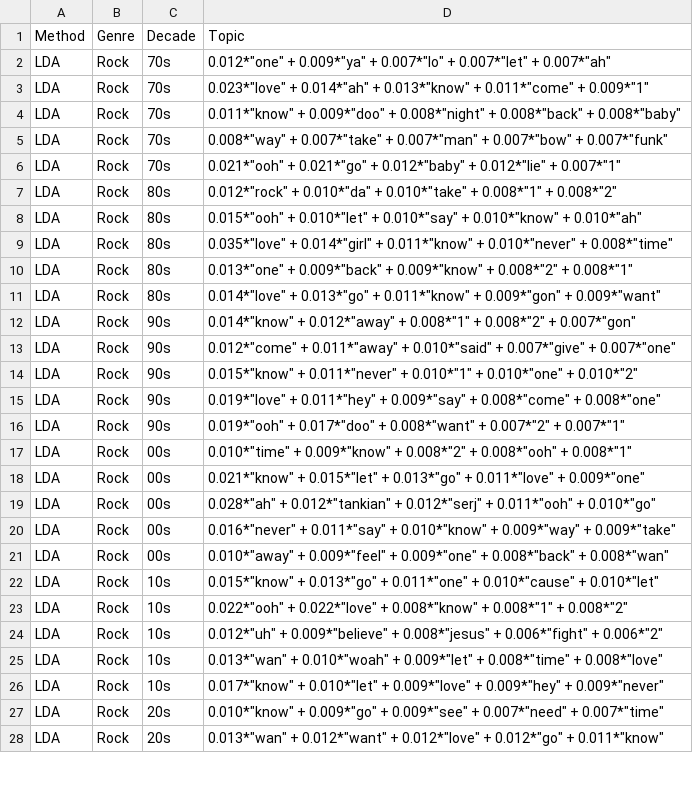
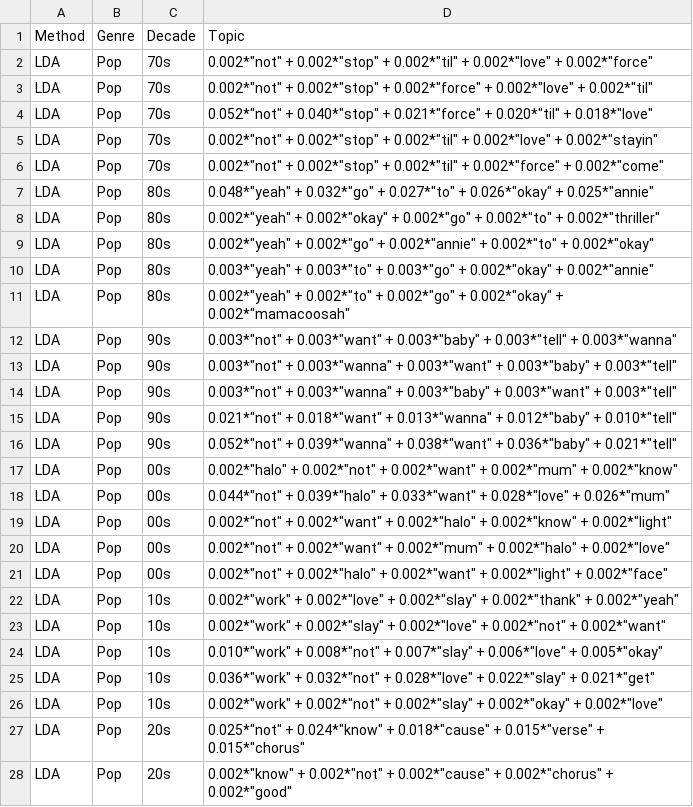
Before and after one commit to MauriceDroll/TDDE16_Song_Lyrics_Analysis, a CSV file: Analysis_Folder/topics_pop_LDA.csv, drawn as a sheet; only a part is shown; the diff covers the shown part only.

```diff
--- a/Analysis_Folder/topics_pop_LDA.csv
+++ b/Analysis_Folder/topics_pop_LDA.csv
@@ -1,28 +1,28 @@
 Method,Genre,Decade,Topic
-LDA,Rock,70s,"0.012*""one"" + 0.009*""ya"" + 0.007*""lo"" + 0.007*""let"" + 0.007*""ah"""
-LDA,Rock,70s,"0.023*""love"" + 0.014*""ah"" + 0.013*""know"" + 0.011*""come"" + 0.009*""1"""
-LDA,Rock,70s,"0.011*""know"" + 0.009*""doo"" + 0.008*""night"" + 0.008*""back"" + 0.008*""baby"""
-LDA,Rock,70s,"0.008*""way"" + 0.007*""take"" + 0.007*""man"" + 0.007*""bow"" + 0.007*""funk"""
-LDA,Rock,70s,"0.021*""ooh"" + 0.021*""go"" + 0.012*""baby"" + 0.012*""lie"" + 0.007*""1"""
-LDA,Rock,80s,"0.012*""rock"" + 0.010*""da"" + 0.010*""take"" + 0.008*""1"" + 0.008*""2"""
-LDA,Rock,80s,"0.015*""ooh"" + 0.010*""let"" + 0.010*""say"" + 0.010*""know"" + 0.010*""ah"""
-LDA,Rock,80s,"0.035*""love"" + 0.014*""girl"" + 0.011*""know"" + 0.010*""never"" + 0.008*""time"""
-LDA,Rock,80s,"0.013*""one"" + 0.009*""back"" + 0.009*""know"" + 0.008*""2"" + 0.008*""1"""
-LDA,Rock,80s,"0.014*""love"" + 0.013*""go"" + 0.011*""know"" + 0.009*""gon"" + 0.009*""want"""
-LDA,Rock,90s,"0.014*""know"" + 0.012*""away"" + 0.008*""1"" + 0.008*""2"" + 0.007*""gon"""
-LDA,Rock,90s,"0.012*""come"" + 0.011*""away"" + 0.010*""said"" + 0.007*""give"" + 0.007*""one"""
-LDA,Rock,90s,"0.015*""know"" + 0.011*""never"" + 0.010*""1"" + 0.010*""one"" + 0.010*""2"""
-LDA,Rock,90s,"0.019*""love"" + 0.011*""hey"" + 0.009*""say"" + 0.008*""come"" + 0.008*""one"""
-LDA,Rock,90s,"0.019*""ooh"" + 0.017*""doo"" + 0.008*""want"" + 0.007*""2"" + 0.007*""1"""
-LDA,Rock,00s,"0.010*""time"" + 0.009*""know"" + 0.008*""2"" + 0.008*""ooh"" + 0.008*""1"""
-LDA,Rock,00s,"0.021*""know"" + 0.015*""let"" + 0.013*""go"" + 0.011*""love"" + 0.009*""one"""
-LDA,Rock,00s,"0.028*""ah"" + 0.012*""tankian"" + 0.012*""serj"" + 0.011*""ooh"" + 0.010*""go"""
-LDA,Rock,00s,"0.016*""never"" + 0.011*""say"" + 0.010*""know"" + 0.009*""way"" + 0.009*""take"""
-LDA,Rock,00s,"0.010*""away"" + 0.009*""feel"" + 0.009*""one"" + 0.008*""back"" + 0.008*""wan"""
-LDA,Rock,10s,"0.015*""know"" + 0.013*""go"" + 0.011*""one"" + 0.010*""cause"" + 0.010*""let"""
-LDA,Rock,10s,"0.022*""ooh"" + 0.022*""love"" + 0.008*""know"" + 0.008*""1"" + 0.008*""2"""
-LDA,Rock,10s,"0.012*""uh"" + 0.009*""believe"" + 0.008*""jesus"" + 0.006*""fight"" + 0.006*""2"""
-LDA,Rock,10s,"0.013*""wan"" + 0.010*""woah"" + 0.009*""let"" + 0.008*""time"" + 0.008*""love"""
-LDA,Rock,10s,"0.017*""know"" + 0.010*""let"" + 0.009*""love"" + 0.009*""hey"" + 0.009*""never"""
-LDA,Rock,20s,"0.010*""know"" + 0.009*""go"" + 0.009*""see"" + 0.007*""need"" + 0.007*""time"""
-LDA,Rock,20s,"0.013*""wan"" + 0.012*""want"" + 0.012*""love"" + 0.012*""go"" + 0.011*""know"""
+LDA,Pop,70s,"0.002*""not"" + 0.002*""stop"" + 0.002*""til"" + 0.002*""love"" + 0.002*""force"""
+LDA,Pop,70s,"0.002*""not"" + 0.002*""stop"" + 0.002*""force"" + 0.002*""love"" + 0.002*""til"""
+LDA,Pop,70s,"0.052*""not"" + 0.040*""stop"" + 0.021*""force"" + 0.020*""til"" + 0.018*""love"""
+LDA,Pop,70s,"0.002*""not"" + 0.002*""stop"" + 0.002*""til"" + 0.002*""love"" + 0.002*""stayin"""
+LDA,Pop,70s,"0.002*""not"" + 0.002*""stop"" + 0.002*""til"" + 0.002*""force"" + 0.002*""come"""
+LDA,Pop,80s,"0.048*""yeah"" + 0.032*""go"" + 0.027*""to"" + 0.026*""okay"" + 0.025*""annie"""
+LDA,Pop,80s,"0.002*""yeah"" + 0.002*""okay"" + 0.002*""go"" + 0.002*""to"" + 0.002*""thriller"""
+LDA,Pop,80s,"0.002*""yeah"" + 0.002*""go"" + 0.002*""annie"" + 0.002*""to"" + 0.002*""okay"""
+LDA,Pop,80s,"0.003*""yeah"" + 0.003*""to"" + 0.003*""go"" + 0.002*""okay"" + 0.002*""annie"""
+LDA,Pop,80s,"0.002*""yeah"" + 0.002*""to"" + 0.002*""go"" + 0.002*""okay"" + 0.002*""mamacoosah"""
+LDA,Pop,90s,"0.003*""not"" + 0.003*""want"" + 0.003*""baby"" + 0.003*""tell"" + 0.003*""wanna"""
+LDA,Pop,90s,"0.003*""not"" + 0.003*""wanna"" + 0.003*""want"" + 0.003*""baby"" + 0.003*""tell"""
+LDA,Pop,90s,"0.003*""not"" + 0.003*""wanna"" + 0.003*""baby"" + 0.003*""want"" + 0.003*""tell"""
+LDA,Pop,90s,"0.021*""not"" + 0.018*""want"" + 0.013*""wanna"" + 0.012*""baby"" + 0.010*""tell"""
+LDA,Pop,90s,"0.052*""not"" + 0.039*""wanna"" + 0.038*""want"" + 0.036*""baby"" + 0.021*""tell"""
+LDA,Pop,00s,"0.002*""halo"" + 0.002*""not"" + 0.002*""want"" + 0.002*""mum"" + 0.002*""know"""
+LDA,Pop,00s,"0.044*""not"" + 0.039*""halo"" + 0.033*""want"" + 0.028*""love"" + 0.026*""mum"""
+LDA,Pop,00s,"0.002*""not"" + 0.002*""want"" + 0.002*""halo"" + 0.002*""know"" + 0.002*""light"""
+LDA,Pop,00s,"0.002*""not"" + 0.002*""want"" + 0.002*""mum"" + 0.002*""halo"" + 0.002*""love"""
+LDA,Pop,00s,"0.002*""not"" + 0.002*""halo"" + 0.002*""want"" + 0.002*""light"" + 0.002*""face"""
+LDA,Pop,10s,"0.002*""work"" + 0.002*""love"" + 0.002*""slay"" + 0.002*""thank"" + 0.002*""yeah"""
+LDA,Pop,10s,"0.002*""work"" + 0.002*""slay"" + 0.002*""love"" + 0.002*""not"" + 0.002*""want"""
+LDA,Pop,10s,"0.010*""work"" + 0.008*""not"" + 0.007*""slay"" + 0.006*""love"" + 0.005*""okay"""
+LDA,Pop,10s,"0.036*""work"" + 0.032*""not"" + 0.028*""love"" + 0.022*""slay"" + 0.021*""get"""
+LDA,Pop,10s,"0.002*""work"" + 0.002*""not"" + 0.002*""slay"" + 0.002*""okay"" + 0.002*""love"""
+LDA,Pop,20s,"0.025*""not"" + 0.024*""know"" + 0.018*""cause"" + 0.015*""verse"" + 0.015*""chorus"""
+LDA,Pop,20s,"0.002*""know"" + 0.002*""not"" + 0.002*""cause"" + 0.002*""chorus"" + 0.002*""good"""
```
Also changed, not shown: 6 edited cells elsewhere in this file, 20 other files.
